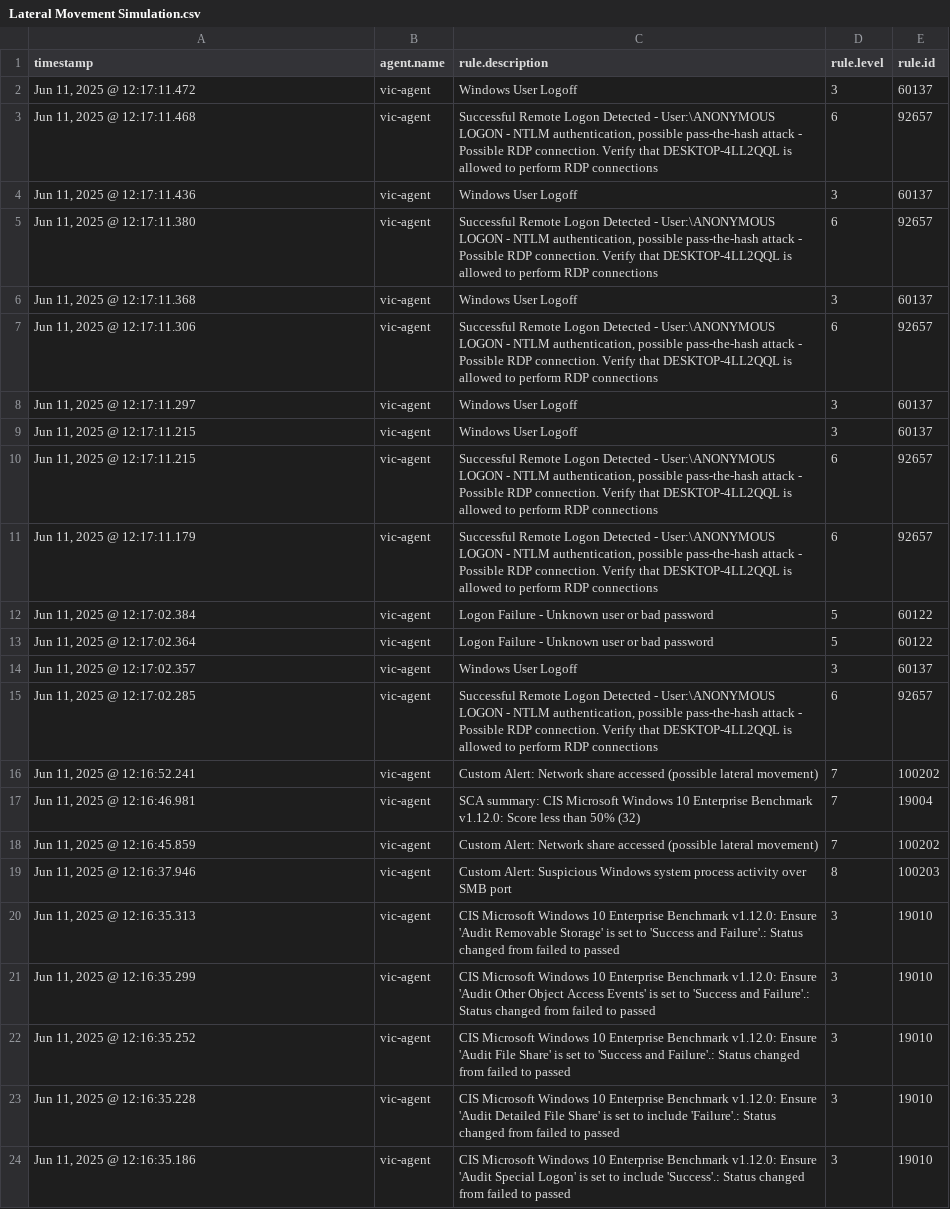
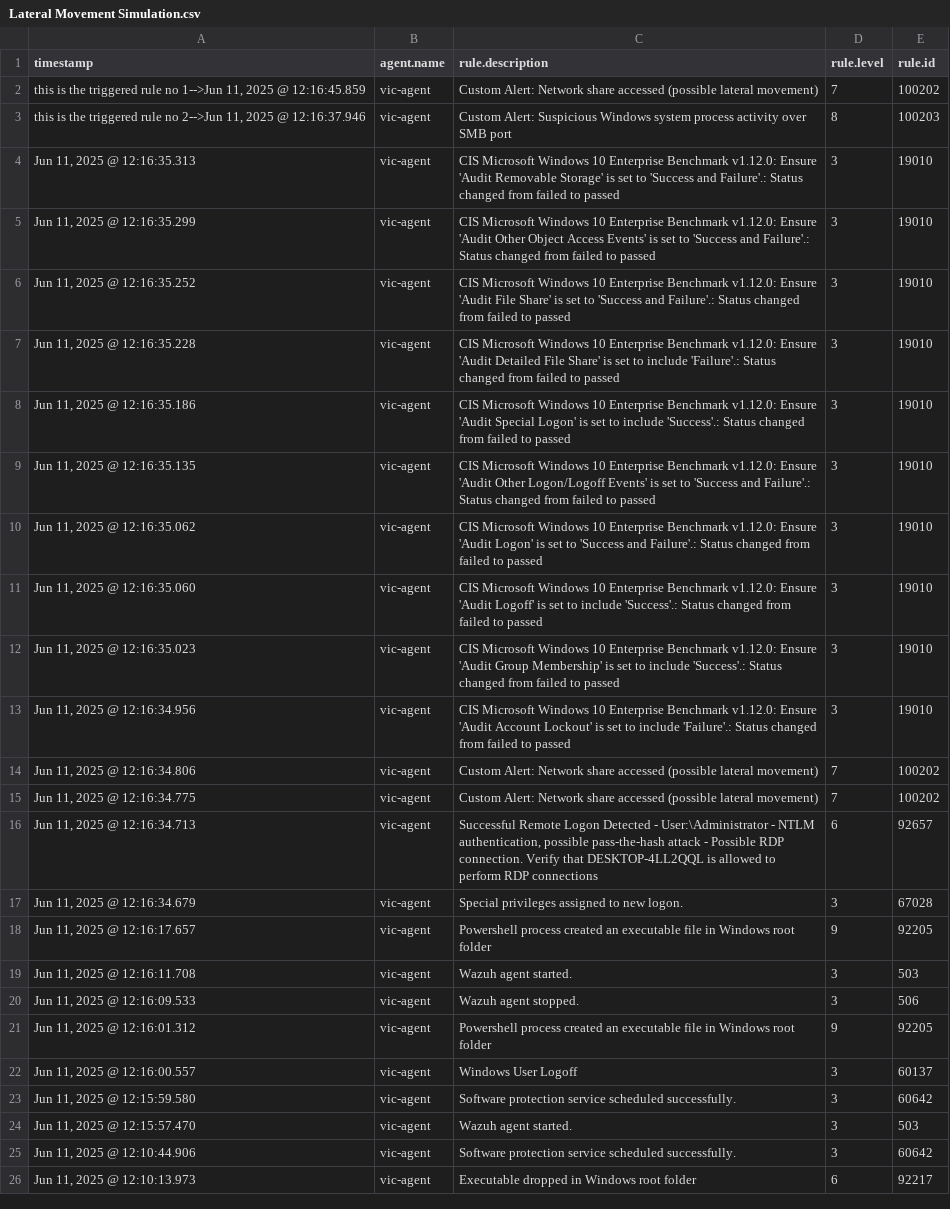
Before and after one commit to ass1236/siem-internship-pahse2, a CSV file: Logs/Lateral Movement Simulation.csv, drawn as a sheet; only a part is shown; the shorter side is filled out with more unchanged rows.

Commit message:
Update Lateral Movement Simulation.csv

```diff
--- a/Logs/Lateral Movement Simulation.csv
+++ b/Logs/Lateral Movement Simulation.csv
@@ -1,20 +1,4 @@
 timestamp,agent.name,rule.description,rule.level,rule.id
-"Jun 11, 2025 @ 12:17:11.472","vic-agent","Windows User Logoff","3","60137"
-"Jun 11, 2025 @ 12:17:11.468","vic-agent","Successful Remote Logon Detected - User:\ANONYMOUS LOGON - NTLM authentication, possible pass-the-hash attack - Possible RDP connection. Verify that DESKTOP-4LL2QQL is allowed to perform RDP connections","6","92657"
-"Jun 11, 2025 @ 12:17:11.436","vic-agent","Windows User Logoff","3","60137"
-"Jun 11, 2025 @ 12:17:11.380","vic-agent","Successful Remote Logon Detected - User:\ANONYMOUS LOGON - NTLM authentication, possible pass-the-hash attack - Possible RDP connection. Verify that DESKTOP-4LL2QQL is allowed to perform RDP connections","6","92657"
-"Jun 11, 2025 @ 12:17:11.368","vic-agent","Windows User Logoff","3","60137"
-"Jun 11, 2025 @ 12:17:11.306","vic-agent","Successful Remote Logon Detected - User:\ANONYMOUS LOGON - NTLM authentication, possible pass-the-hash attack - Possible RDP connection. Verify that DESKTOP-4LL2QQL is allowed to perform RDP connections","6","92657"
-"Jun 11, 2025 @ 12:17:11.297","vic-agent","Windows User Logoff","3","60137"
-"Jun 11, 2025 @ 12:17:11.215","vic-agent","Windows User Logoff","3","60137"
-"Jun 11, 2025 @ 12:17:11.215","vic-agent","Successful Remote Logon Detected - User:\ANONYMOUS LOGON - NTLM authentication, possible pass-the-hash attack - Possible RDP connection. Verify that DESKTOP-4LL2QQL is allowed to perform RDP connections","6","92657"
-"Jun 11, 2025 @ 12:17:11.179","vic-agent","Successful Remote Logon Detected - User:\ANONYMOUS LOGON - NTLM authentication, possible pass-the-hash attack - Possible RDP connection. Verify that DESKTOP-4LL2QQL is allowed to perform RDP connections","6","92657"
-"Jun 11, 2025 @ 12:17:02.384","vic-agent","Logon Failure - Unknown user or bad password","5","60122"
-"Jun 11, 2025 @ 12:17:02.364","vic-agent","Logon Failure - Unknown user or bad password","5","60122"
-"Jun 11, 2025 @ 12:17:02.357","vic-agent","Windows User Logoff","3","60137"
-"Jun 11, 2025 @ 12:17:02.285","vic-agent","Successful Remote Logon Detected - User:\ANONYMOUS LOGON - NTLM authentication, possible pass-the-hash attack - Possible RDP connection. Verify that DESKTOP-4LL2QQL is allowed to perform RDP connections","6","92657"
-"Jun 11, 2025 @ 12:16:52.241","vic-agent","Custom Alert: Network share accessed (possible lateral movement)","7","100202"
-"Jun 11, 2025 @ 12:16:46.981","vic-agent","SCA summary: CIS Microsoft Windows 10 Enterprise Benchmark v1.12.0: Score less than 50% (32)","7","19004"
-"Jun 11, 2025 @ 12:16:45.859","vic-agent","Custom Alert: Network share accessed (possible lateral movement)","7","100202"
-"Jun 11, 2025 @ 12:16:37.946","vic-agent","Custom Alert: Suspicious Windows system process activity over SMB port","8","100203"
+"this is the triggered rule no 1-->Jun 11, 2025 @ 12:16:45.859","vic-agent","Custom Alert: Network share accessed (possible lateral movement)","7","100202"
+"this is the triggered rule no 2-->Jun 11, 2025 @ 12:16:37.946","vic-agent","Custom Alert: Suspicious Windows system process activity over SMB port","8","100203"
 "Jun 11, 2025 @ 12:16:35.313","vic-agent","CIS Microsoft Windows 10 Enterprise Benchmark v1.12.0: Ensure 'Audit Removable Storage' is set to 'Success and Failure'.: Status changed from failed to passed","3","19010"
```
